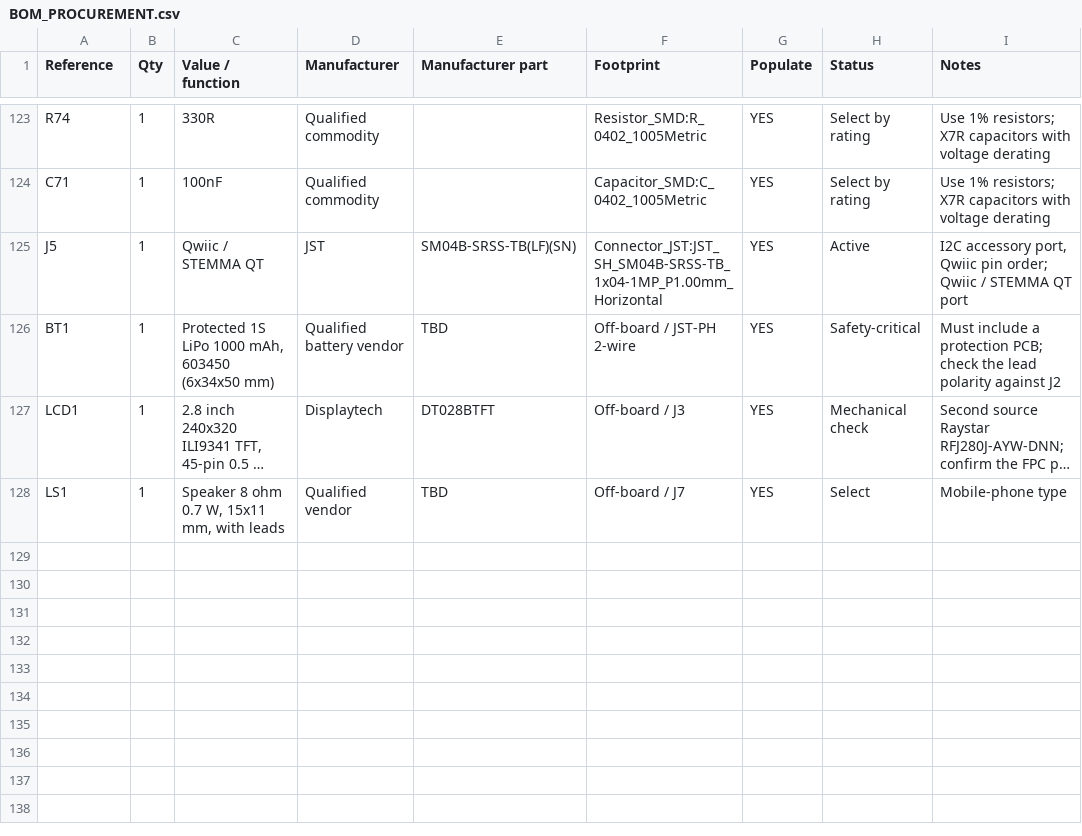
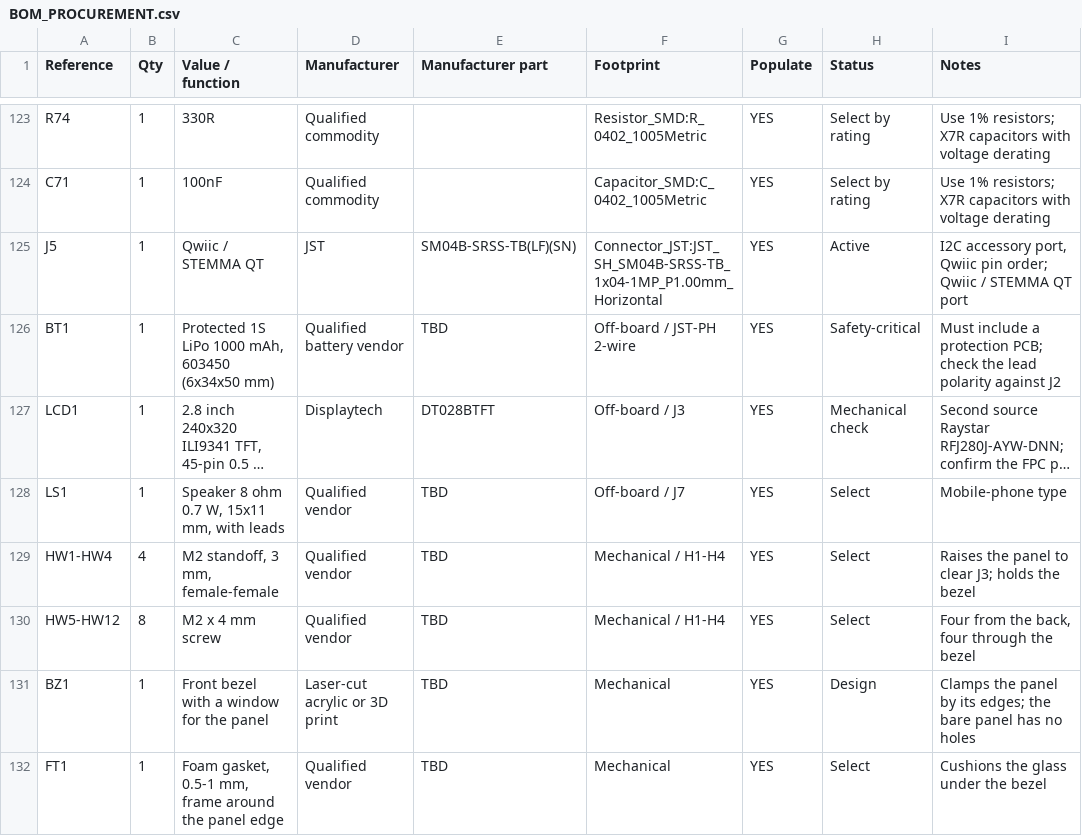
Before and after one commit to elixpo/oreo, a CSV file: circuit/elixpo/BOM_PROCUREMENT.csv, drawn as a sheet; only a part is shown, gaps mark what is left out; long unchanged cells end in …; the diff names each change by its address in the sheet, - before the commit and + after, or states it on an @@ line.

Commit message:
circuit: corner LEDs, panel mounting holes, standard clip slots
- The four edge LEDs move to the board's corners (the top two under
  the clip slots).
- H1-H4: M2 holes beside the panel for 3 mm standoffs and a front bezel
  that clamps the panel by its edges; the bare panel has no holes, and
  the standoffs raise it to clear J3.
- ID-card clip slots are the standard 13.5 x 3.2 mm, with about 4 mm of
  board above them; the speaker and grille move down 2 mm to clear the
  right slot.
- Six fiducials, three a side, for assembly.
- BOM: standoffs, screws, bezel and foam gasket. README: how the panel
  mounts.

Audit: all 124 schematic parts are on the board, every pad carries the
schematic's net (no-connects excepted), nothing outside the outline.
ERC 0/0; DRC with schematic parity: 0 footprint errors; unrouted.

Signed-off-by: Circuit-Overtime <ayushman.elixpo@gmail.com>

```diff
--- a/circuit/elixpo/BOM_PROCUREMENT.csv
+++ b/circuit/elixpo/BOM_PROCUREMENT.csv
+row 129: HW1-HW4 | 4 | M2 standoff, 3 mm, female-female | Qualified vendor | TBD | Mechanical / H1-H4 | YES | Select | Raises the panel to clear J3; holds the bezel
+row 130: HW5-HW12 | 8 | M2 x 4 mm screw | Qualified vendor | TBD | Mechanical / H1-H4 | YES | Select | Four from the back, four through the bezel
+row 131: BZ1 | 1 | Front bezel with a window for the panel | Laser-cut acrylic or 3D print | TBD | Mechanical | YES | Design | Clamps the panel by its edges; the bare panel has no holes
+row 132: FT1 | 1 | Foam gasket, 0.5-1 mm, frame around the panel edge | Qualified vendor | TBD | Mechanical | YES | Select | Cushions the glass under the bezel
```
Also changed, not shown: 4 other files.
